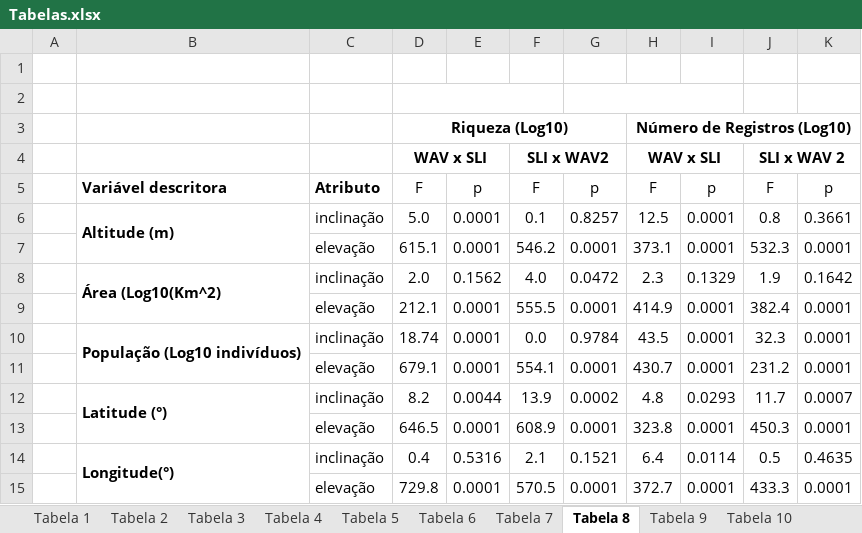
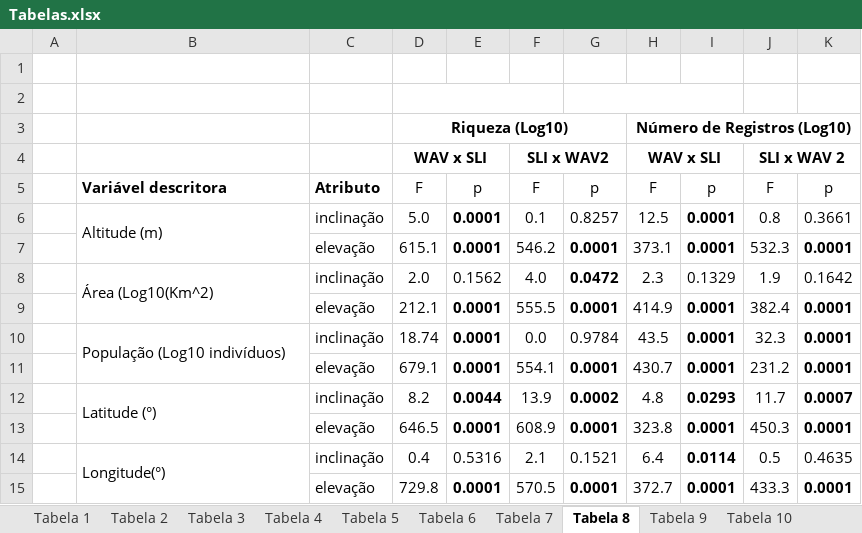
Before and after one commit to bfaria1/ProjWAVpt1, an Excel workbook: Relatório Final/Tabelas/Tabelas.xlsx, sheet Tabela 8, drawn as a sheet; values as stored, in another font and other column widths than the file's, no borders; the diff names each change by its address in the sheet, - before the commit and + after, or states it on an @@ line.

```diff
--- a/Relatório Final/Tabelas/Tabelas.xlsx (sheet Tabela 8)
+++ b/Relatório Final/Tabelas/Tabelas.xlsx (sheet Tabela 8)
-B6 bold: on
+B6 bold: off
-E6:E7 bold: off
+E6:E7 bold: on
-I6:I7 bold: off
+I6:I7 bold: on
-G7:G9 bold: off
+G7:G9 bold: on
-K7 bold: off
+K7 bold: on
-B8 bold: on
+B8 bold: off
-E9:E13 bold: off
+E9:E13 bold: on
-I9:I15 bold: off
+I9:I15 bold: on
-K9:K13 bold: off
+K9:K13 bold: on
-B10 bold: on
+B10 bold: off
-G11:G13 bold: off
+G11:G13 bold: on
-B12 bold: on
+B12 bold: off
-B14 bold: on
+B14 bold: off
-E15 bold: off
+E15 bold: on
-G15 bold: off
+G15 bold: on
-K15 bold: off
+K15 bold: on
```
Also changed, not shown: sheet Tabela 9, sheet Tabela 11, sheet Tabela 10, sheet Tabela 3, sheet Tabela 4, sheet Tabela 2, 4 more sheets, other sheet tabs, 4 other files.
